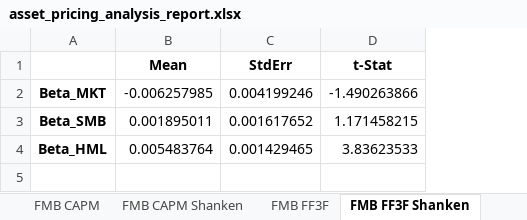
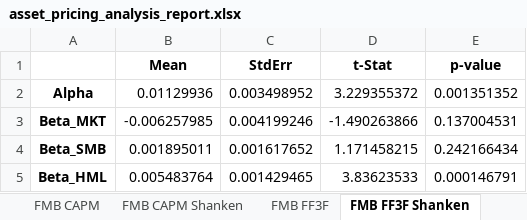
Before and after one commit to dhajibashi/Project_3, an Excel workbook: asset_pricing_analysis_report.xlsx, sheet FMB FF3F Shanken, drawn as a sheet; values as stored, in another font and other column widths than the file's, no borders; addresses are those after the commit; the diff names each change by its address in the sheet, - before the commit and + after, or states it on an @@ line.

Commit message:
Added p-values for the FMB and shanken correction t-stats.

```diff
--- a/asset_pricing_analysis_report.xlsx (sheet FMB FF3F Shanken)
+++ b/asset_pricing_analysis_report.xlsx (sheet FMB FF3F Shanken)
+column E (p-value), rows 3-5: 0.137004531 | 0.242166434 | 0.000146791
+row 2: Alpha | 0.01129936 | 0.003498952 | 3.229355372 | 0.001351352
```
Also changed, not shown: sheet FMB CAPM Shanken, sheet Main Summary, sheet FMB CAPM, sheet FMB FF3F, 1 other file.
